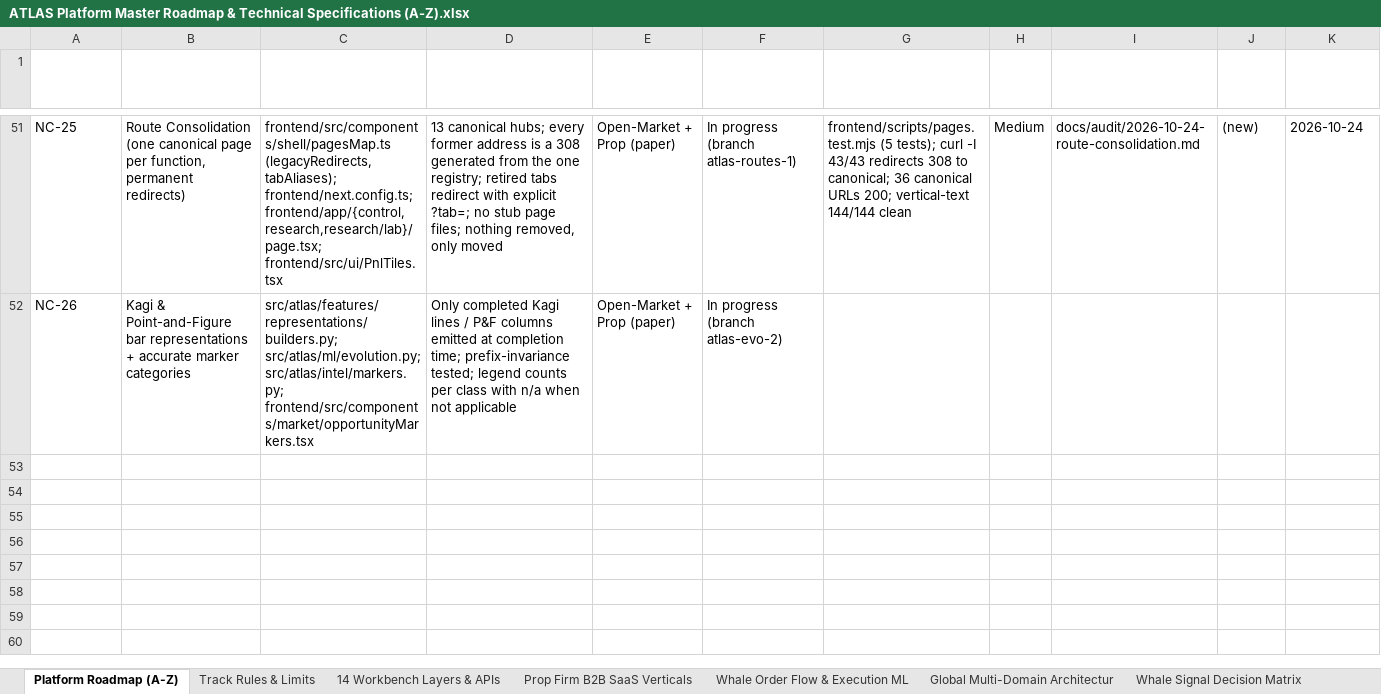
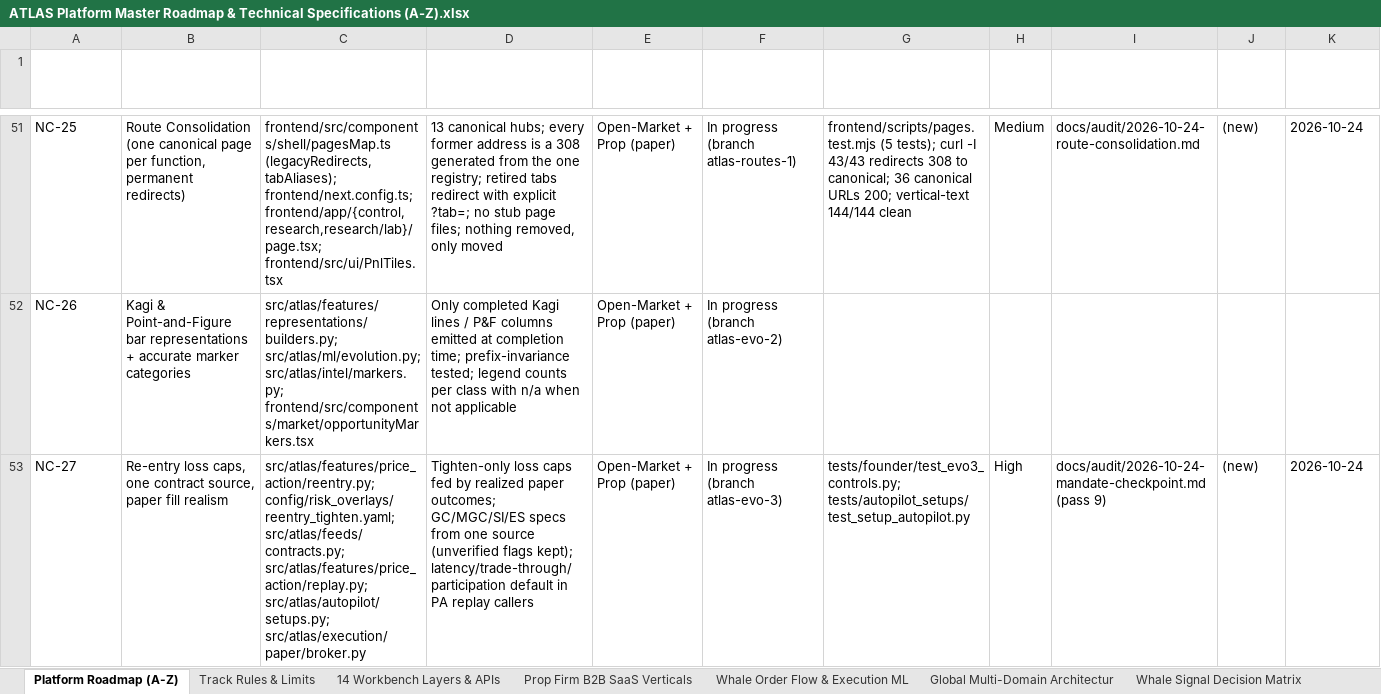
Before and after one commit to MISHHF93/ATLAS, an Excel workbook: ATLAS Platform Master Roadmap & Technical Specifications (A-Z).xlsx, sheet Platform Roadmap (A-Z), drawn as a sheet; only a part is shown, gaps mark what is left out; values as stored, in another font and other column widths than the file's, no borders; table styles not drawn; the diff names each change by its address in the sheet, - before the commit and + after, or states it on an @@ line.

Commit message:
evo3: tighten-only re-entry loss caps with outcome feedback, single contract-spec source, paper fill realism by default; evolution rerun acfd9abb65cc

```diff
--- a/ATLAS Platform Master Roadmap & Technical Specifications (A-Z).xlsx (sheet Platform Roadmap (A-Z))
+++ b/ATLAS Platform Master Roadmap & Technical Specifications (A-Z).xlsx (sheet Platform Roadmap (A-Z))
+row 53: NC-27 | Re-entry loss caps, one contract source, paper fill realism | src/atlas/features/price_action/reentry.py; config/risk_overlays/reentry_tighten.yaml; src/atlas/feeds/contracts.py; src/atlas/features/price_action/replay.py; src/atlas/autopilot/setups.py; src/atlas/execution/paper/broker.py | Tighten-only loss caps fed by realized paper outcomes; GC/MGC/SI/ES specs from one source (unverified flags kept); latency/trade-through/participation default in PA replay callers | Open-Market + Prop (paper) | In progress (branch atlas-evo-3) | tests/founder/test_evo3_controls.py; tests/autopilot_setups/test_setup_autopilot.py | High | docs/audit/2026-10-24-mandate-checkpoint.md (pass 9) | (new) | 2026-10-24
```
Also changed, not shown: sheet Changelog & Legend, 21 other files.
